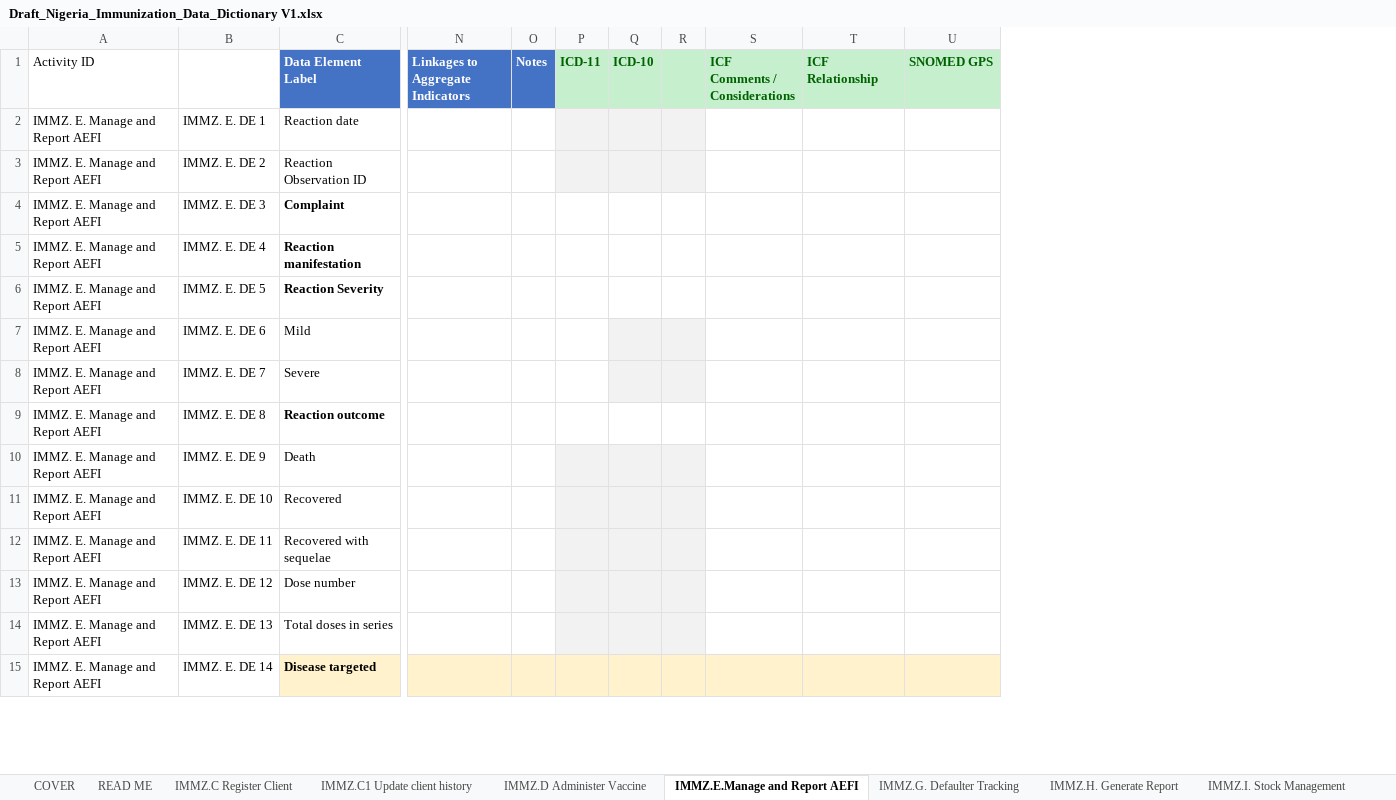
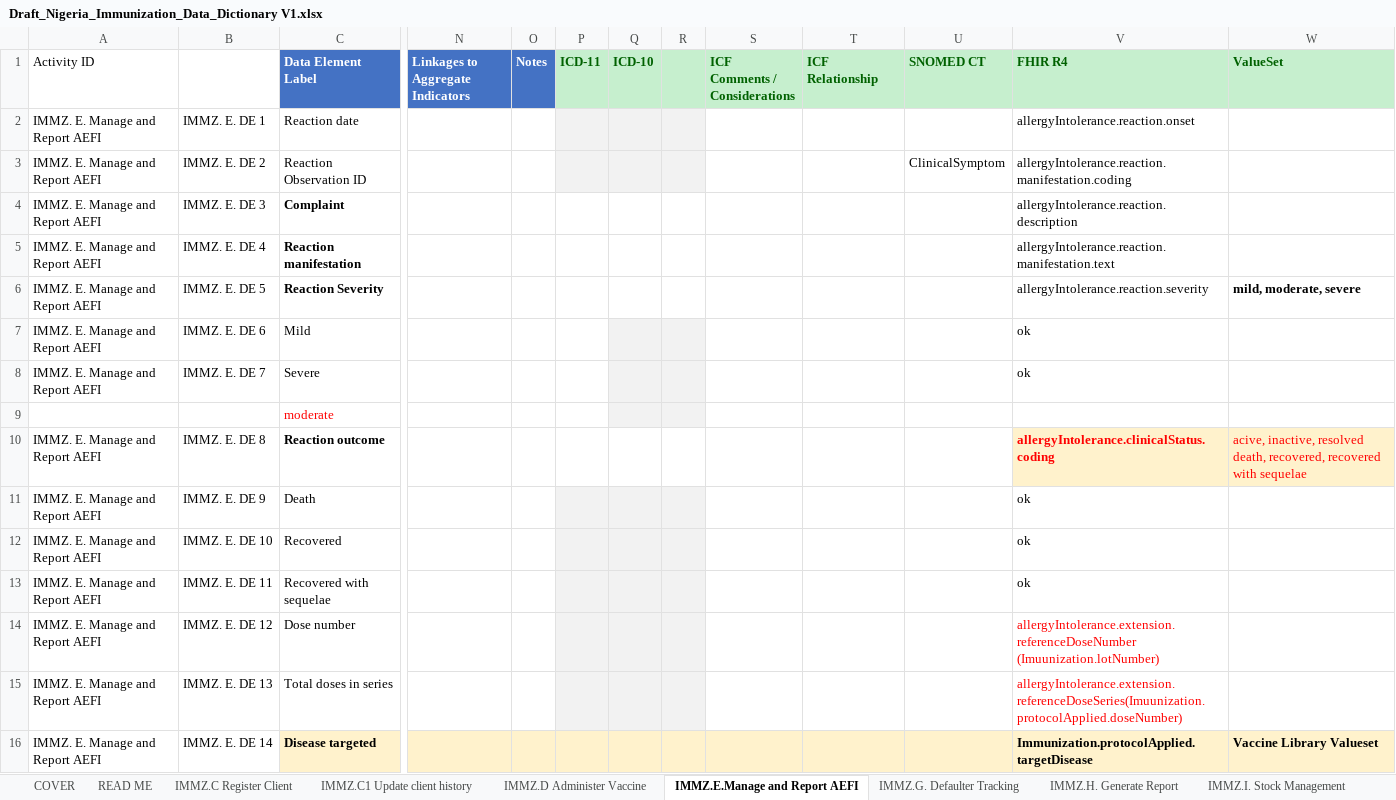
Before and after one commit to Nigeria-FHIR-Community/NPHCDA-ImmunizationIG, an Excel workbook: input/Immunization_DAK/Draft_Nigeria_Immunization_Data_Dictionary V1.xlsx, sheet IMMZ.E.Manage and Report AEFI, drawn as a sheet; only a part is shown, gaps mark what is left out; values as stored, in another font and other column widths than the file's, no borders; charts and pictures not drawn; removed rows and columns are numbered as before the commit, all else as after; rows hold the shown columns only; ↵ is a line break in a cell; the diff names each change by its address in the sheet, - before the commit and + after, or states it on an @@ line.

Commit message:
update immunization data-FHIR mapping

```diff
--- a/input/Immunization_DAK/Draft_Nigeria_Immunization_Data_Dictionary V1.xlsx (sheet IMMZ.E.Manage and Report AEFI)
+++ b/input/Immunization_DAK/Draft_Nigeria_Immunization_Data_Dictionary V1.xlsx (sheet IMMZ.E.Manage and Report AEFI)
-column U (SNOMED GPS), empty
+column U (SNOMED CT), row 3: ClinicalSymptom
+column V (FHIR R4), rows 2-8: allergyIntolerance.reaction.onset | allergyIntolerance.reaction.manifestation.coding | allergyIntolerance.reaction.description | allergyIntolerance.reaction.manifestation.text | allergyIntolerance.reaction.severity | ok | ok; rows 10-16: allergyIntolerance.clinicalStatus.coding | ok | ok | ok | allergyIntolerance.extension.referenceDoseNumber (Imuunization.lotNumber) | allergyIntolerance.extension.referenceDoseSeries(Imuunization.protocolApplied.doseNumber) | Immunization.protocolApplied.targetDisease
+column W (ValueSet), row 6: mild, moderate, severe; rows 10-16: acive, inactive, resolved ↵ death, recovered, recovered with sequelae |  |  |  |  |  | Vaccine Library Valueset
+row 9:  |  | moderate
```
Also changed, not shown: sheet IMMZ.C1 Update client history, sheet IMMZ.C Register Client, sheet IMMZ.G. Defaulter Tracking, sheet IMMZ.D Administer Vaccine, sheet IMMZ.H. Generate Report, charts or pictures, 3 other files.
